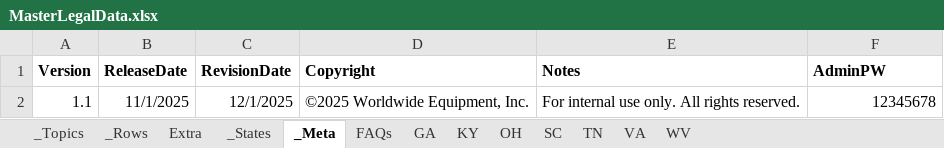
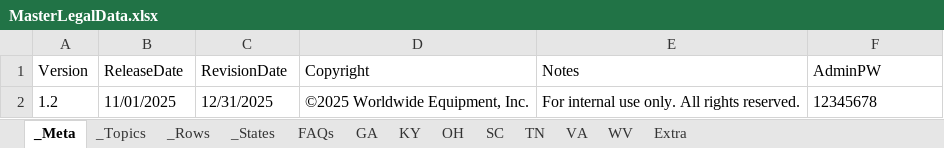
Before and after one commit to TimothyBMatthews/WE-Warranty-Advisor, an Excel workbook: MasterLegalData.xlsx, sheet _Meta, drawn as a sheet; values as stored, in another font and other column widths than the file's, no borders; the diff names each change by its address in the sheet, - before the commit and + after, or states it on an @@ line.

```diff
--- a/MasterLegalData.xlsx (sheet _Meta)
+++ b/MasterLegalData.xlsx (sheet _Meta)
@@ sheet tab order changed: _Meta | _Topics | _Rows | _States | FAQs | GA | KY | OH | SC | TN | VA | WV | Extra @@
-A1:F1 bold: on
+A1:F1 bold: off
-A2 (Version): 1.1
+A2 (Version): 1.2
-B2 (ReleaseDate): 11/1/2025
+B2 (ReleaseDate): 11/01/2025
-C2 (RevisionDate): 12/1/2025
+C2 (RevisionDate): 12/31/2025
-F2 alignment: right
+F2 alignment: left
```
Also changed, not shown: sheet FAQs, sheet GA, sheet KY, sheet OH, sheet TN, sheet SC, 6 more sheets, formulas that keep their value.
